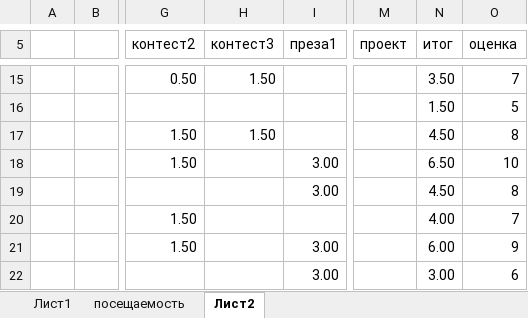
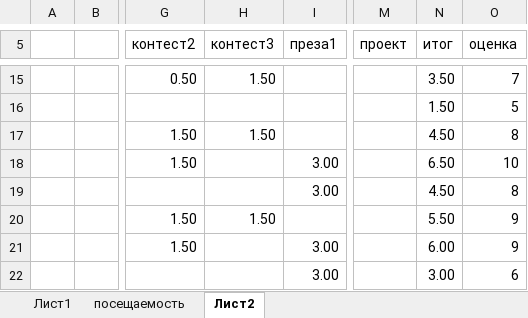
Before and after one commit to IvanSmirnovSPL/Example, an Excel workbook: studentsList.xlsx, sheet Лист2, drawn as a sheet; only a part is shown, gaps mark what is left out; values as stored, in another font and other column widths than the file's, no borders; conditional formats not drawn; the diff names each change by its address in the sheet, - before the commit and + after, or states it on an @@ line.

Commit message:
upd

```diff
--- a/studentsList.xlsx (sheet Лист2)
+++ b/studentsList.xlsx (sheet Лист2)
-H20 (контест3): (empty)
+H20 (контест3): 1.50
-N20 (итог): 4.00
+N20 (итог): 5.50
-O20 (оценка): 7
+O20 (оценка): 9
```
